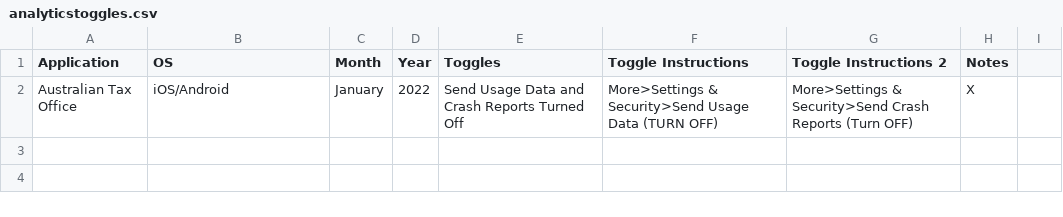
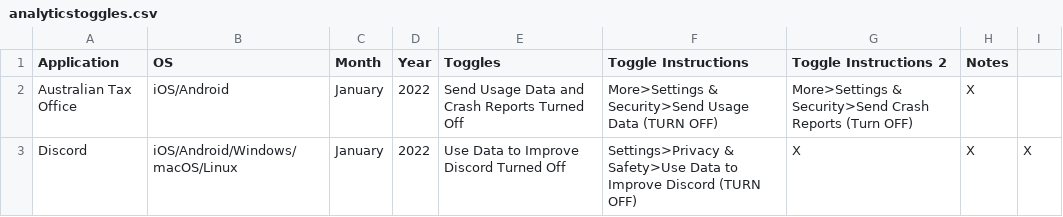
Before and after one commit to TomDotCom4/analyticstoggling, a CSV file: analyticstoggles.csv, drawn as a sheet.

Commit message:
Update analyticstoggles.csv

```diff
--- a/analyticstoggles.csv
+++ b/analyticstoggles.csv
@@ -2 +2,2 @@ Application,OS,Month,Year,Toggles,Toggle Instructions,Toggle Instructions 2,Note
 Australian Tax Office,iOS/Android,January,2022,Send Usage Data and Crash Reports Turned Off,More>Settings & Security>Send Usage Data (TURN OFF),More>Settings & Security>Send Crash Reports (Turn OFF),X
+Discord, iOS/Android/Windows/macOS/Linux,January,2022,Use Data to Improve Discord Turned Off,Settings>Privacy & Safety>Use Data to Improve Discord (TURN OFF),X,X,X
```
